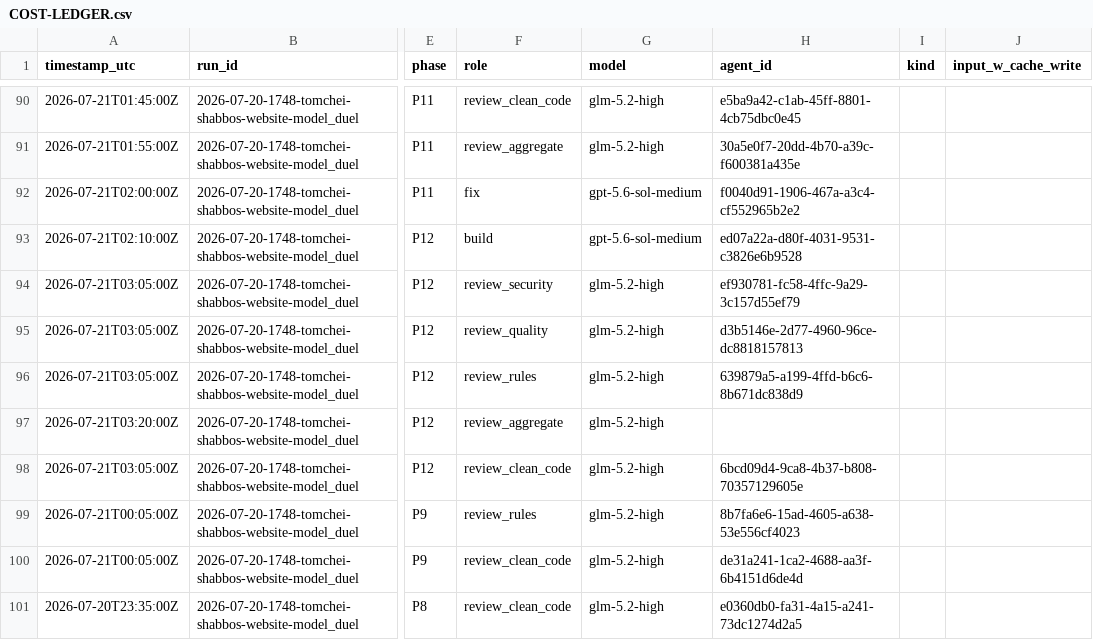
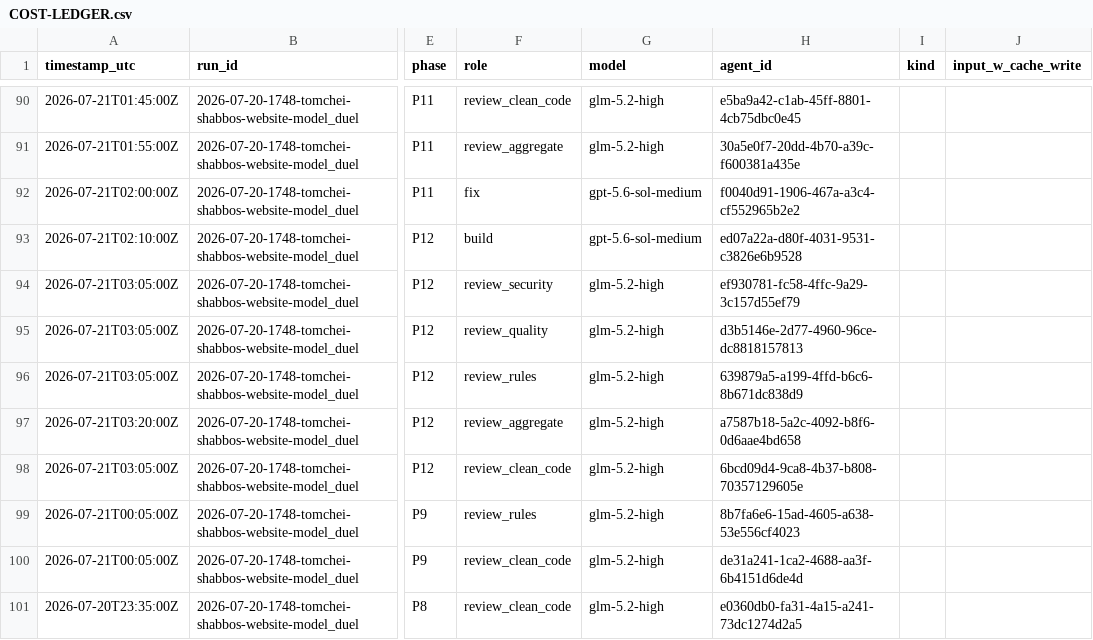
Before and after one commit to mennyg19-cmyk/master-model-duel, a CSV file: runs/2026-07-20-1748-tomchei-shabbos-website-model_duel/results/COST-LEDGER.csv, drawn as a sheet; only a part is shown, gaps mark what is left out; the diff names each change by its address in the sheet, - before the commit and + after, or states it on an @@ line.

Commit message:
Spawn arm-01 P12 aggregate reviewer.

```diff
--- a/runs/2026-07-20-1748-tomchei-shabbos-website-model_duel/results/COST-LEDGER.csv
+++ b/runs/2026-07-20-1748-tomchei-shabbos-website-model_duel/results/COST-LEDGER.csv
-H97 (agent_id): (empty)
+H97 (agent_id): a7587b18-5a2c-4092-b8f6-0d6aae4bd658
```
